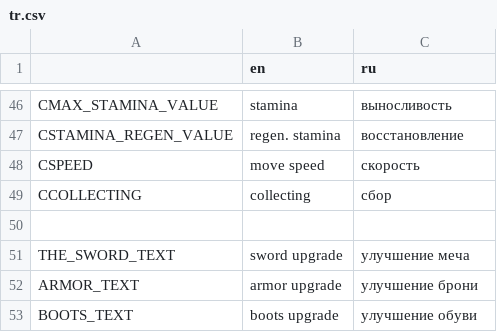
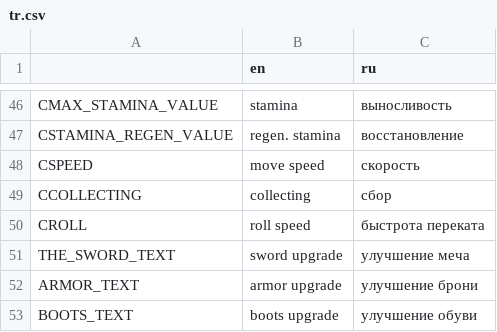
Before and after one commit to sava11/1vsALL, a CSV file: mats/trs/tr.csv, drawn as a sheet; only a part is shown, gaps mark what is left out.

```diff
--- a/mats/trs/tr.csv
+++ b/mats/trs/tr.csv
@@ -49,3 +49,3 @@ CSPEED,move speed,скорость
 CCOLLECTING,collecting,сбор
-
+CROLL,roll speed,быстрота переката
 THE_SWORD_TEXT,sword upgrade,улучшение меча
```
Also changed, not shown: 5 other files.
